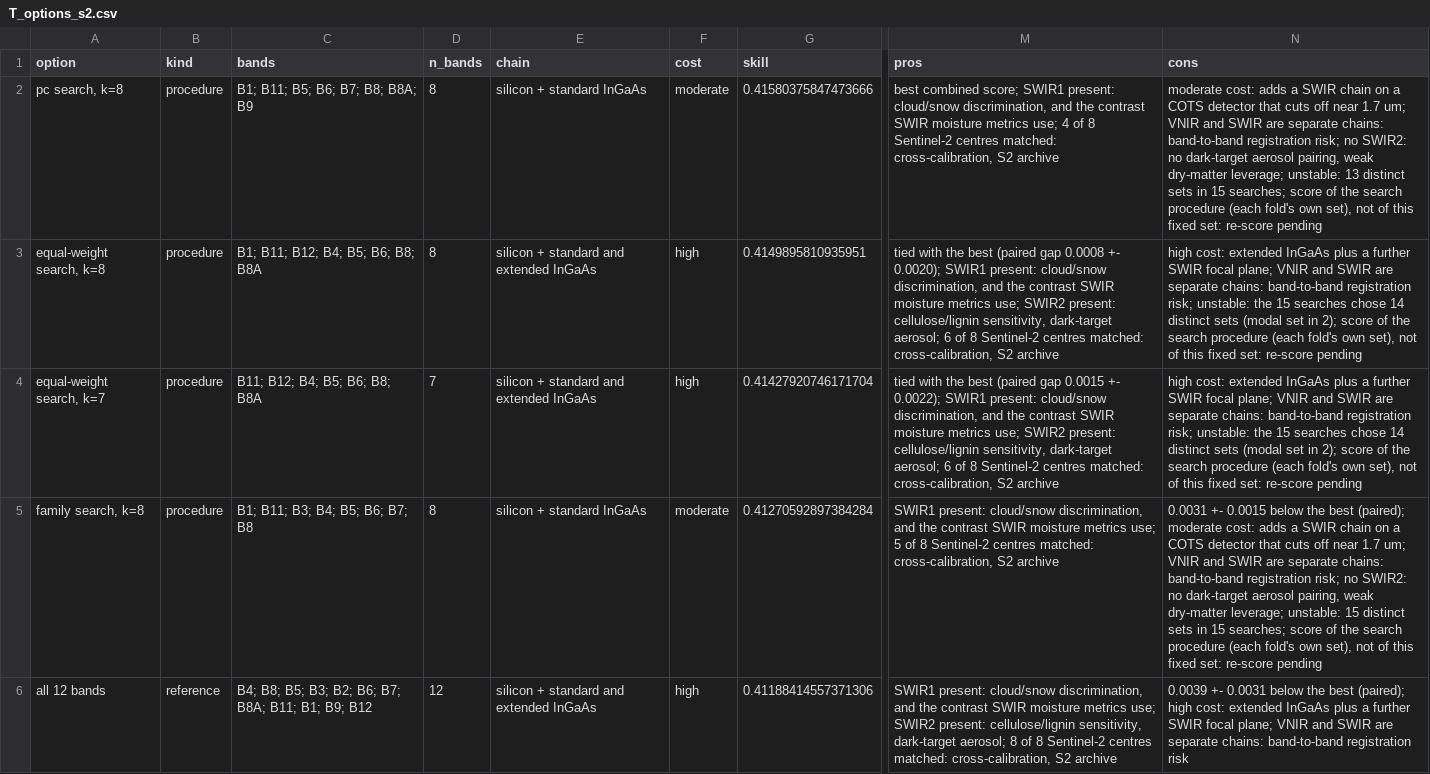
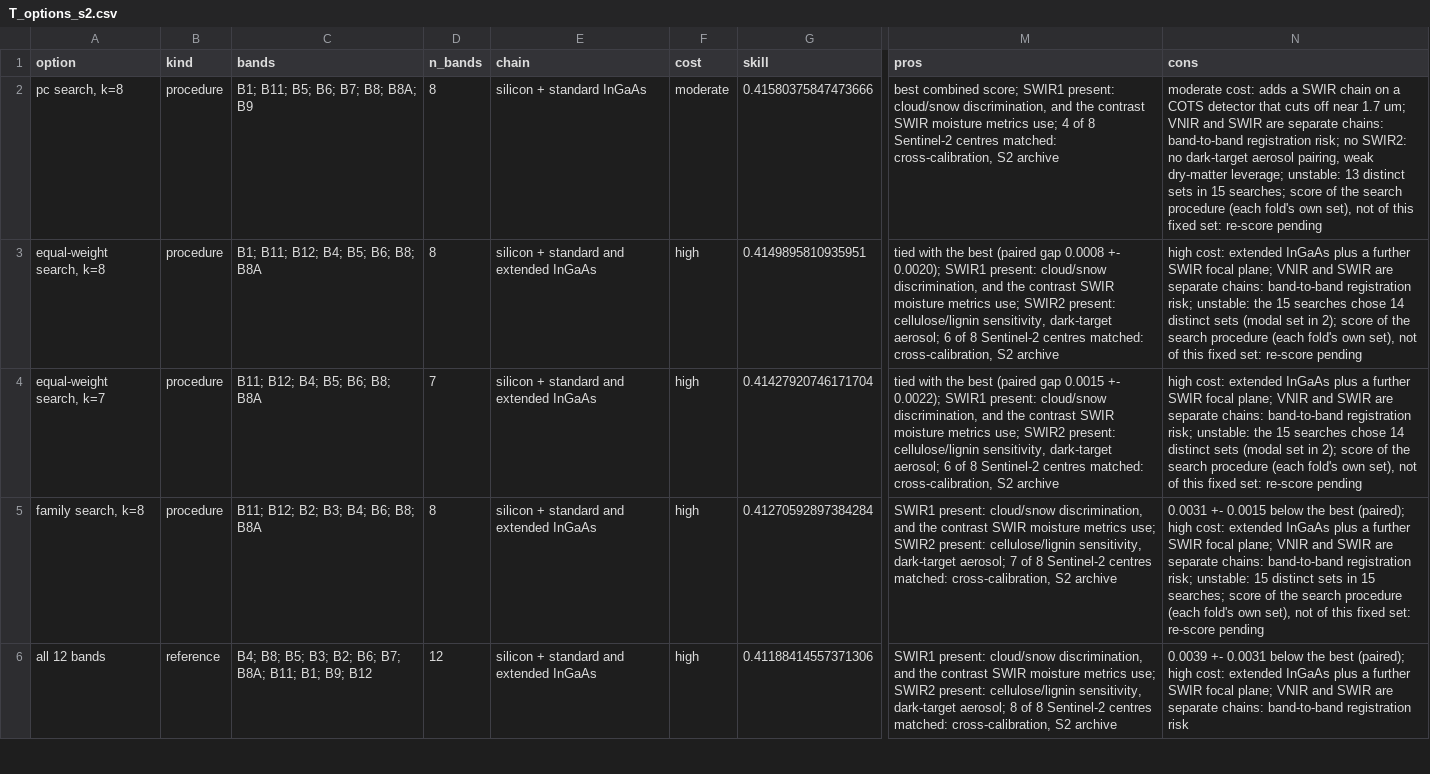
Before and after one commit to safari-labs/Fire_Risk_Statistics, a CSV file: docs/results/p12_bands/T_options_s2.csv, drawn as a sheet; only a part is shown, gaps mark what is left out; the diff covers the shown part only; the diff names each change by its address in the sheet, - before the commit and + after, or states it on an @@ line.

```diff
--- a/docs/results/p12_bands/T_options_s2.csv
+++ b/docs/results/p12_bands/T_options_s2.csv
-C5 (bands): B1; B11; B3; B4; B5; B6; B7; B8
+C5 (bands): B11; B12; B2; B3; B4; B6; B8; B8A
-E5 (chain): silicon + standard InGaAs
+E5 (chain): silicon + standard and extended InGaAs
-F5 (cost): moderate
+F5 (cost): high
-M5 (pros): …metrics use; 5 of 8…
+M5 (pros): …metrics use; SWIR2 present: cellulose/lignin sensitivity, dark-target aerosol; 7 of 8…
-N5 (cons): …best (paired); moderate cost: adds a SWIR chain on a COTS detector that cuts off near 1.7 um; VNIR and SWIR are separate chains: band-to-band registration risk; no SWIR2: no dark-target aerosol pairing, weak dry-matter leverage; unstable: 15…
+N5 (cons): …best (paired); high cost: extended InGaAs plus a further SWIR focal plane; VNIR and SWIR are separate chains: band-to-band registration risk; unstable: 15…
```
Also changed, not shown: 4 edited cells elsewhere in this file, docs/results/p12_bands/T_options_swir.csv, 4 other files.
